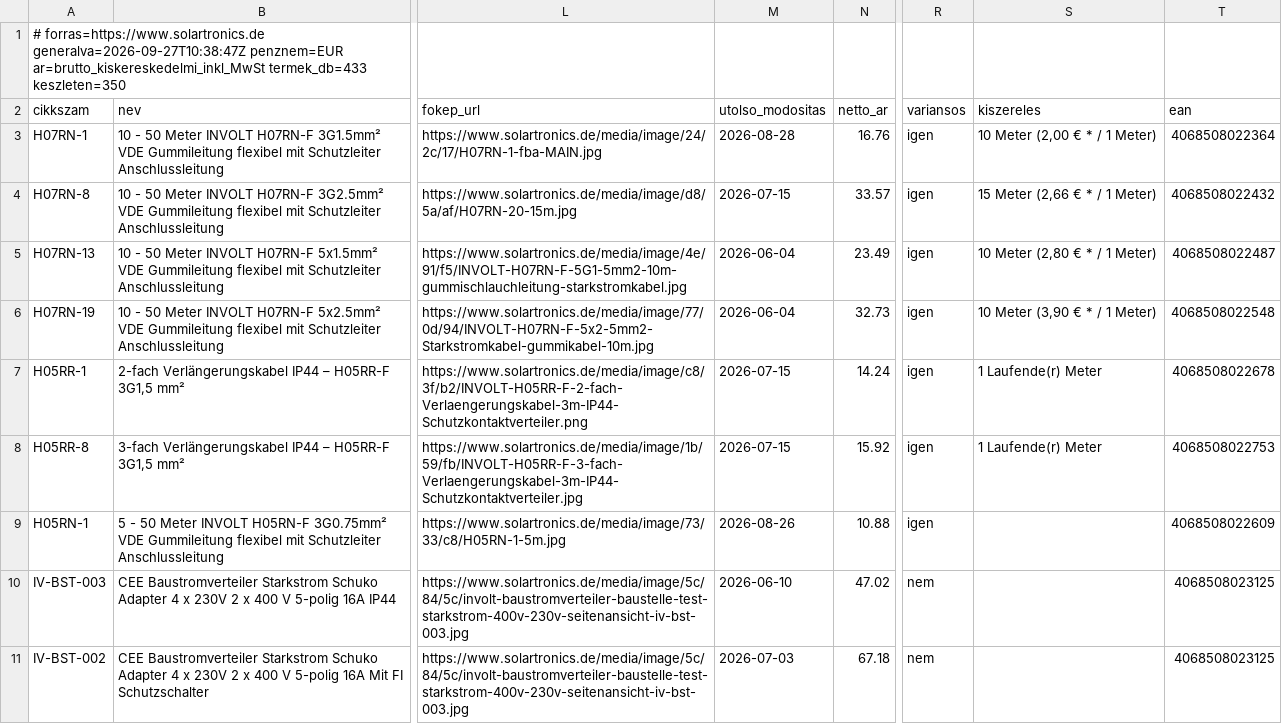
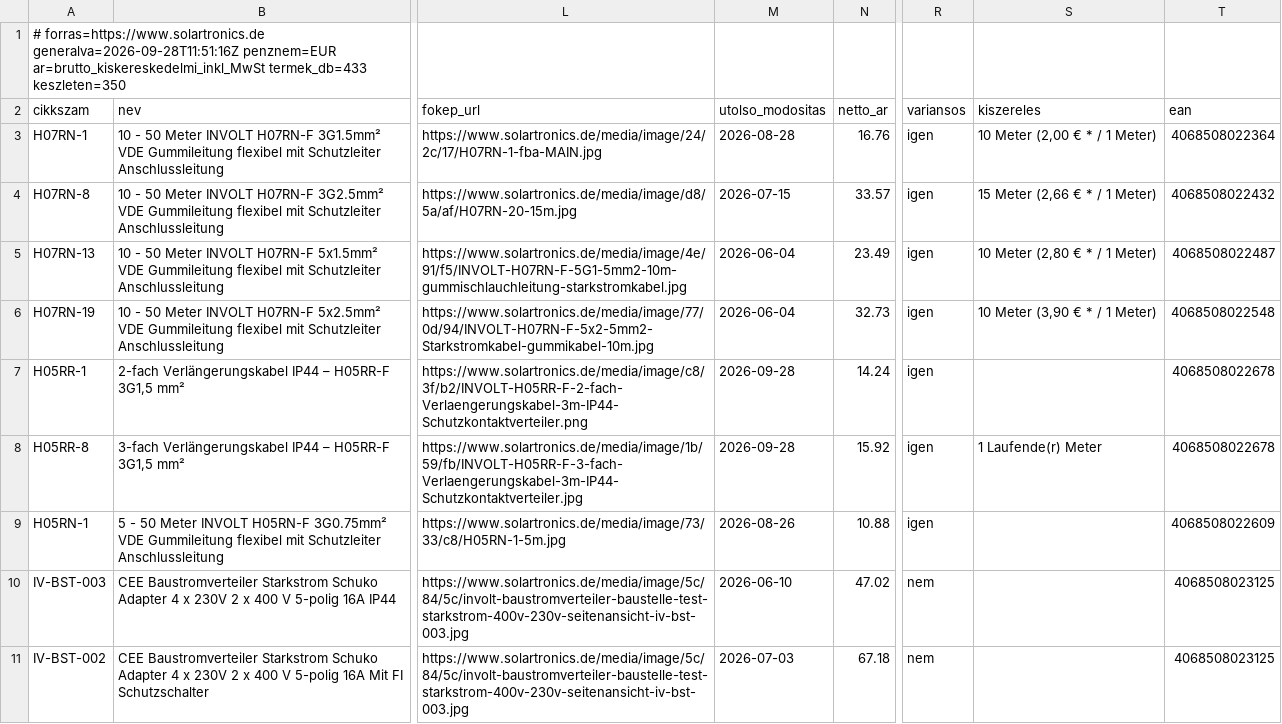
Before and after one commit to szabviktor-aligvarom/solartronics-feed, a CSV file: feed.csv, drawn as a sheet; only a part is shown, gaps mark what is left out; the diff names each change by its address in the sheet, - before the commit and + after, or states it on an @@ line.

```diff
--- a/feed.csv
+++ b/feed.csv
-A1 (cikkszam): # forras=https://www.solartronics.de generalva=2026-09-27T10:38:47Z penznem=EUR ar=brutto_kiskereskedelmi_inkl_MwSt…
+A1 (cikkszam): # forras=https://www.solartronics.de generalva=2026-09-28T11:51:16Z penznem=EUR ar=brutto_kiskereskedelmi_inkl_MwSt…
-M7:M8 (utolso_modositas): 2026-07-15
+M7:M8 (utolso_modositas): 2026-09-28
-S7 (kiszereles): 1 Laufende(r) Meter
+S7 (kiszereles): (empty)
-T8 (ean): 4068508022753
+T8 (ean): 4068508022678
```
Also changed, not shown: 2 other files.
